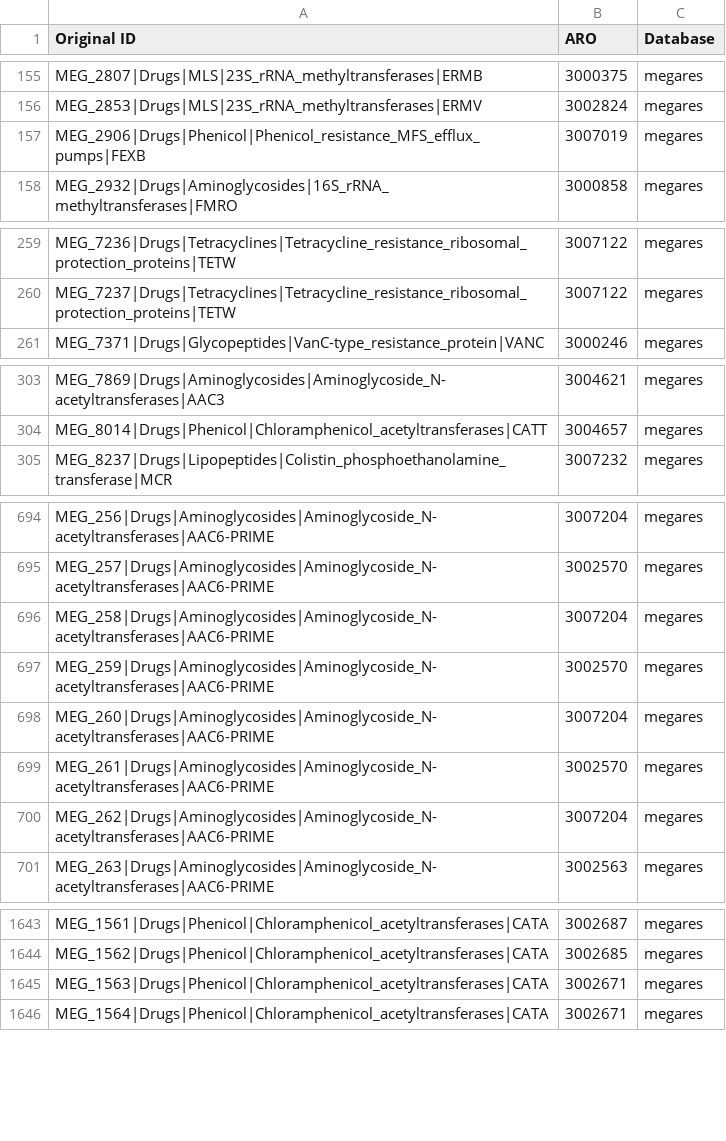
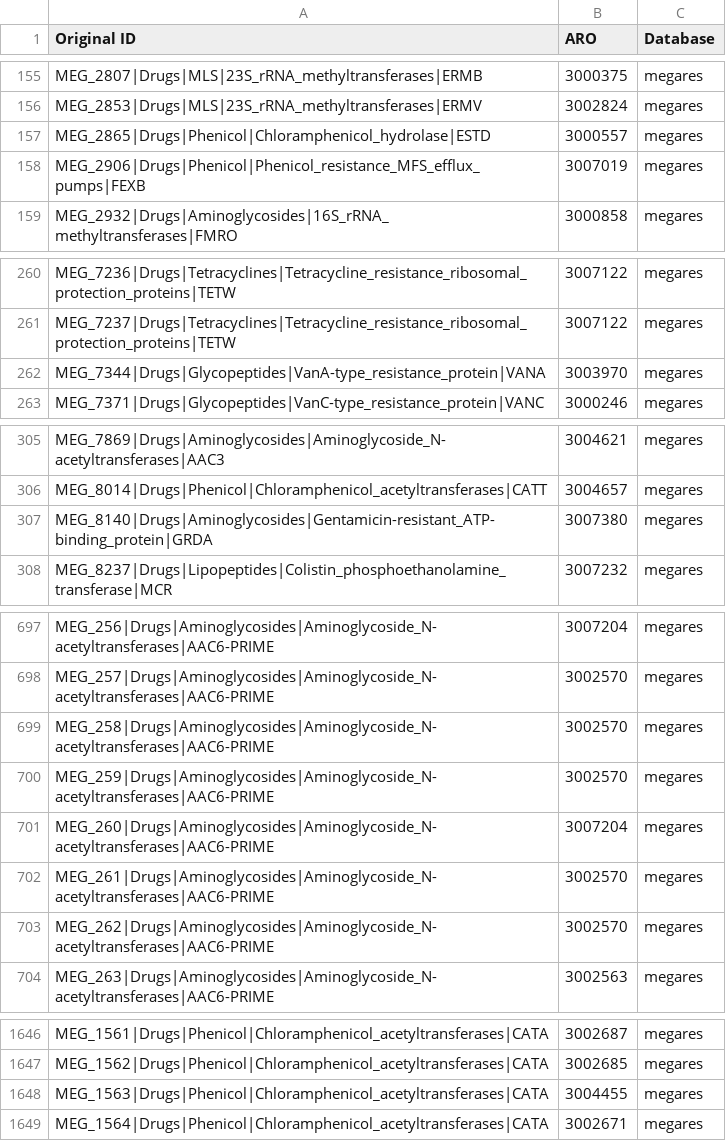
Before and after one commit to BigDataBiology/argNorm, a TSV file: argnorm/data/megares_ARO_mapping.tsv, drawn as a sheet; only a part is shown, gaps mark what is left out; the diff covers the shown part only.

```diff
--- a/argnorm/data/megares_ARO_mapping.tsv
+++ b/argnorm/data/megares_ARO_mapping.tsv
@@ -156,2 +156,3 @@ MEG_2807|Drugs|MLS|23S_rRNA_methyltransferases|ERMB	3000375	megares
 MEG_2853|Drugs|MLS|23S_rRNA_methyltransferases|ERMV	3002824	megares
+MEG_2865|Drugs|Phenicol|Chloramphenicol_hydrolase|ESTD	3000557	megares
 MEG_2906|Drugs|Phenicol|Phenicol_resistance_MFS_efflux_pumps|FEXB	3007019	megares
@@ -260,2 +261,3 @@ MEG_7236|Drugs|Tetracyclines|Tetracycline_resistance_ribosomal_protection_protei
 MEG_7237|Drugs|Tetracyclines|Tetracycline_resistance_ribosomal_protection_proteins|TETW	3007122	megares
+MEG_7344|Drugs|Glycopeptides|VanA-type_resistance_protein|VANA	3003970	megares
 MEG_7371|Drugs|Glycopeptides|VanC-type_resistance_protein|VANC	3000246	megares
@@ -304,2 +306,3 @@ MEG_7869|Drugs|Aminoglycosides|Aminoglycoside_N-acetyltransferases|AAC3	3004621
 MEG_8014|Drugs|Phenicol|Chloramphenicol_acetyltransferases|CATT	3004657	megares
+MEG_8140|Drugs|Aminoglycosides|Gentamicin-resistant_ATP-binding_protein|GRDA	3007380	megares
 MEG_8237|Drugs|Lipopeptides|Colistin_phosphoethanolamine_transferase|MCR	3007232	megares
@@ -695,3 +698,3 @@ MEG_256|Drugs|Aminoglycosides|Aminoglycoside_N-acetyltransferases|AAC6-PRIME	300
 MEG_257|Drugs|Aminoglycosides|Aminoglycoside_N-acetyltransferases|AAC6-PRIME	3002570	megares
-MEG_258|Drugs|Aminoglycosides|Aminoglycoside_N-acetyltransferases|AAC6-PRIME	3007204	megares
+MEG_258|Drugs|Aminoglycosides|Aminoglycoside_N-acetyltransferases|AAC6-PRIME	3002570	megares
 MEG_259|Drugs|Aminoglycosides|Aminoglycoside_N-acetyltransferases|AAC6-PRIME	3002570	megares
@@ -699,3 +702,3 @@ MEG_260|Drugs|Aminoglycosides|Aminoglycoside_N-acetyltransferases|AAC6-PRIME	300
 MEG_261|Drugs|Aminoglycosides|Aminoglycoside_N-acetyltransferases|AAC6-PRIME	3002570	megares
-MEG_262|Drugs|Aminoglycosides|Aminoglycoside_N-acetyltransferases|AAC6-PRIME	3007204	megares
+MEG_262|Drugs|Aminoglycosides|Aminoglycoside_N-acetyltransferases|AAC6-PRIME	3002570	megares
 MEG_263|Drugs|Aminoglycosides|Aminoglycoside_N-acetyltransferases|AAC6-PRIME	3002563	megares
@@ -1644,3 +1647,3 @@ MEG_1561|Drugs|Phenicol|Chloramphenicol_acetyltransferases|CATA	3002687	megares
 MEG_1562|Drugs|Phenicol|Chloramphenicol_acetyltransferases|CATA	3002685	megares
-MEG_1563|Drugs|Phenicol|Chloramphenicol_acetyltransferases|CATA	3002671	megares
+MEG_1563|Drugs|Phenicol|Chloramphenicol_acetyltransferases|CATA	3004455	megares
 MEG_1564|Drugs|Phenicol|Chloramphenicol_acetyltransferases|CATA	3002671	megares
```
Also changed, not shown: 1 edited cell elsewhere in this file, argnorm/data/manual_curation/megares_curation.tsv, 6 other files.
